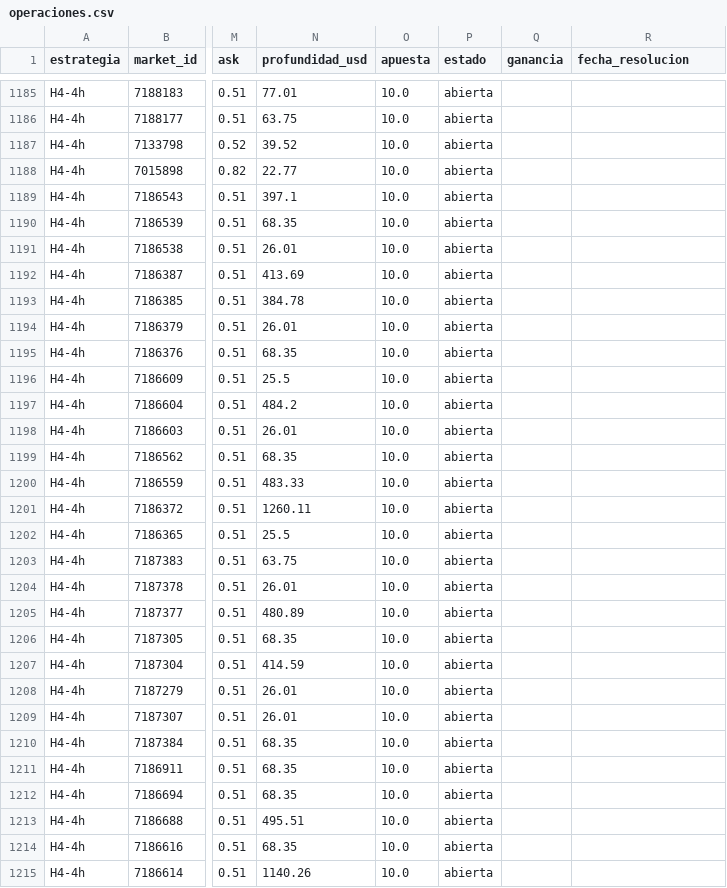
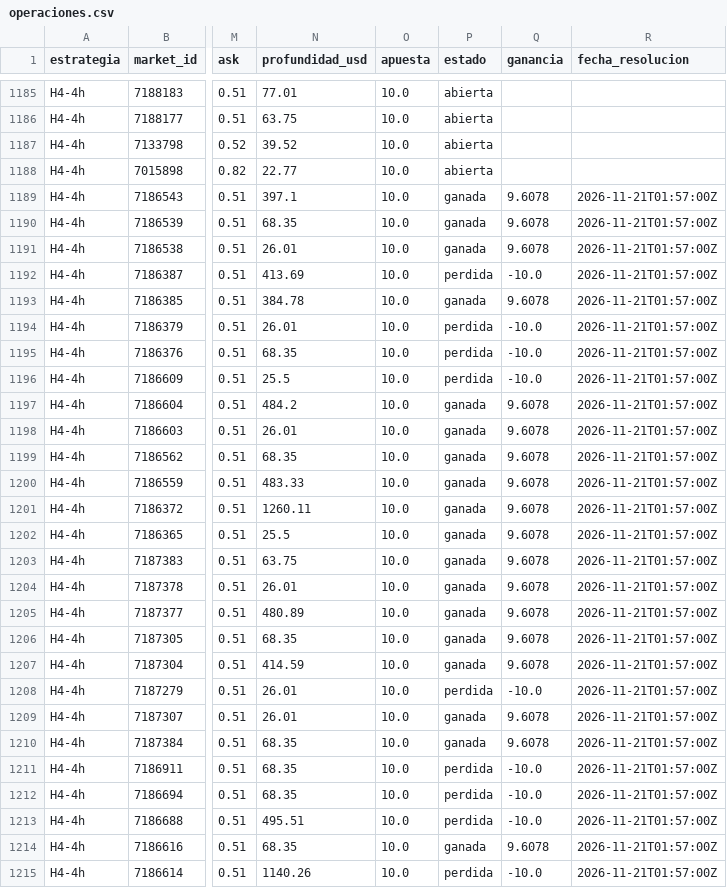
Before and after one commit to victorpastriz-art/polymarket-lab, a CSV file: paper/operaciones.csv, drawn as a sheet; only a part is shown, gaps mark what is left out; the diff covers the shown part only; the diff names each change by its address in the sheet, - before the commit and + after, or states it on an @@ line.

```diff
--- a/paper/operaciones.csv
+++ b/paper/operaciones.csv
-P1189:P1191 (estado): abierta
+P1189:P1191 (estado): ganada
-Q1189:Q1191 (ganancia): (empty)
+Q1189:Q1191 (ganancia): 9.6078
-R1189:R1215 (fecha_resolucion): (empty)
+R1189:R1215 (fecha_resolucion): 2026-11-21T01:57:00Z
-P1192 (estado): abierta
+P1192 (estado): perdida
-Q1192 (ganancia): (empty)
+Q1192 (ganancia): -10.0
-P1193 (estado): abierta
+P1193 (estado): ganada
-Q1193 (ganancia): (empty)
+Q1193 (ganancia): 9.6078
-P1194:P1196 (estado): abierta
+P1194:P1196 (estado): perdida
-Q1194:Q1196 (ganancia): (empty)
+Q1194:Q1196 (ganancia): -10.0
-P1197:P1207 (estado): abierta
+P1197:P1207 (estado): ganada
-Q1197:Q1207 (ganancia): (empty)
+Q1197:Q1207 (ganancia): 9.6078
-P1208 (estado): abierta
+P1208 (estado): perdida
-Q1208 (ganancia): (empty)
+Q1208 (ganancia): -10.0
-P1209:P1210 (estado): abierta
+P1209:P1210 (estado): ganada
-Q1209:Q1210 (ganancia): (empty)
+Q1209:Q1210 (ganancia): 9.6078
-P1211:P1213 (estado): abierta
+P1211:P1213 (estado): perdida
-Q1211:Q1213 (ganancia): (empty)
+Q1211:Q1213 (ganancia): -10.0
-P1214 (estado): abierta
+P1214 (estado): ganada
-Q1214 (ganancia): (empty)
+Q1214 (ganancia): 9.6078
-P1215 (estado): abierta
+P1215 (estado): perdida
-Q1215 (ganancia): (empty)
+Q1215 (ganancia): -10.0
```
Also changed, not shown: 57 edited cells elsewhere in this file, 2 other files.
